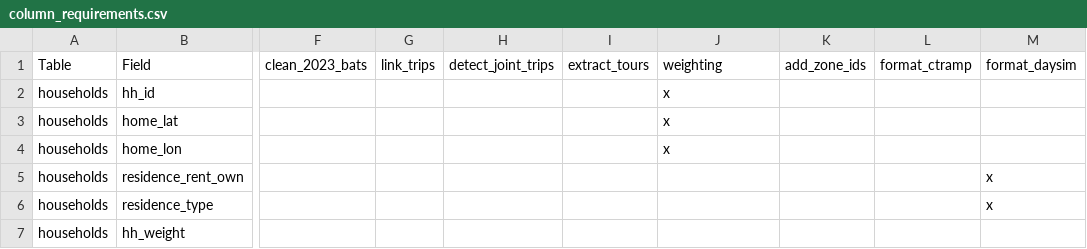
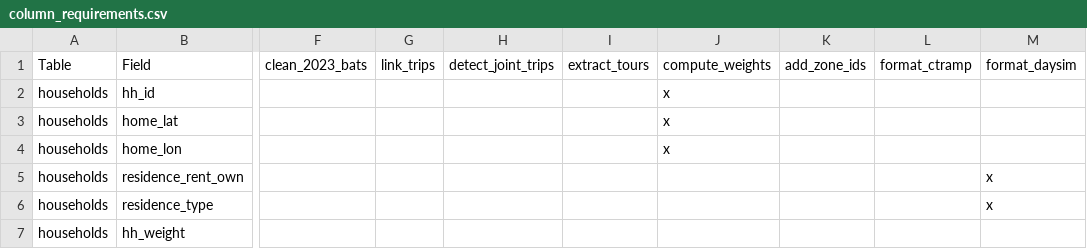
Before and after one commit to BayAreaMetro/travel-diary-survey-tools, a CSV file: docs/column_requirements.csv, drawn as a sheet; only a part is shown, gaps mark what is left out; the diff names each change by its address in the sheet, - before the commit and + after, or states it on an @@ line.

Commit message:
update column matrix doc

```diff
--- a/docs/column_requirements.csv
+++ b/docs/column_requirements.csv
-J1: weighting
+J1: compute_weights
```
Also changed, not shown: 2 other files.
